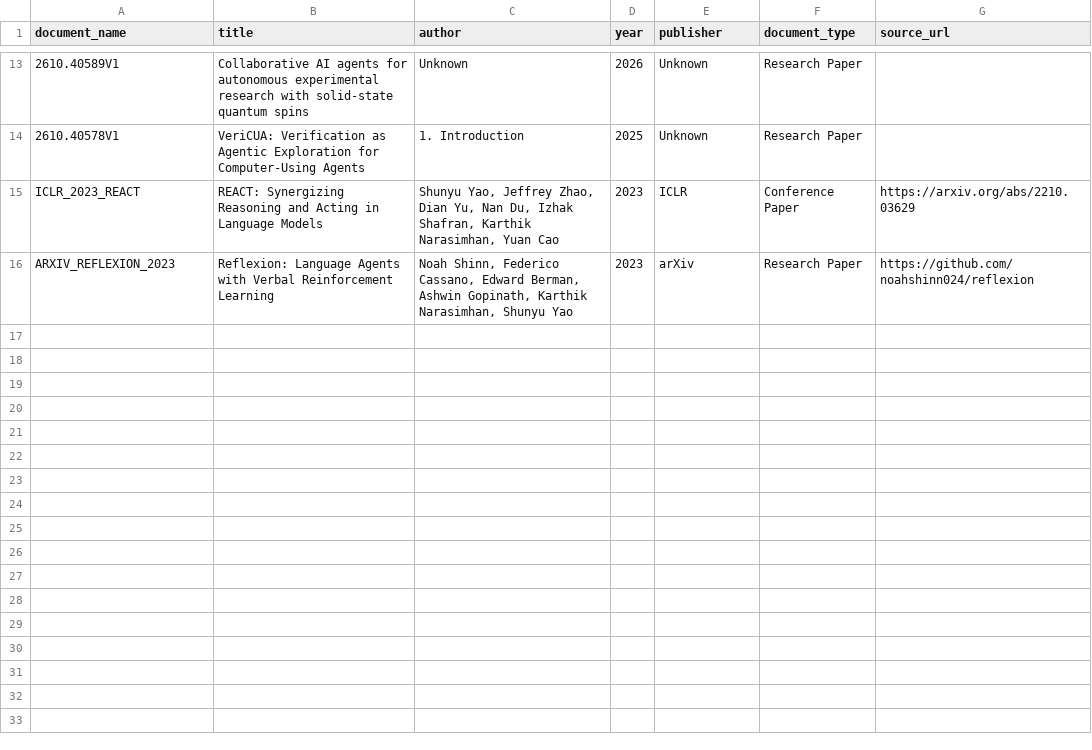
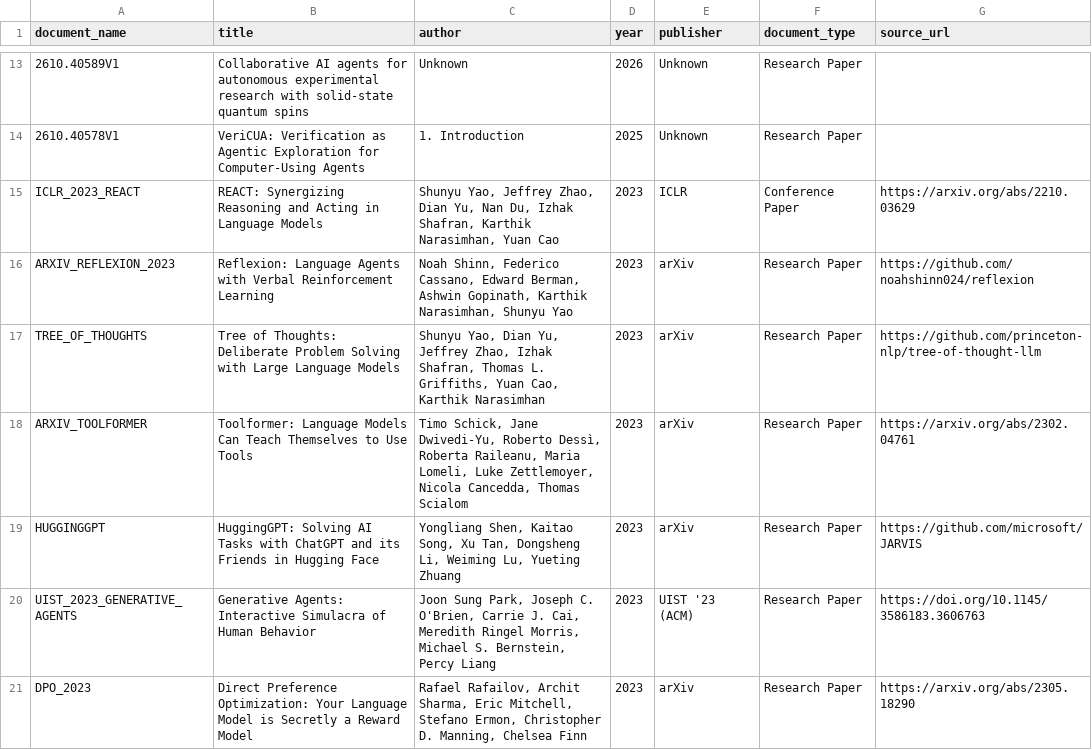
Before and after one commit to qtongggg/personal-deepagent, a CSV file: data/catalog.csv, drawn as a sheet; only a part is shown, gaps mark what is left out; the diff covers the shown part only; the diff names each change by its address in the sheet, - before the commit and + after, or states it on an @@ line.

Commit message:
feat: implement 10-worker concurrent batch ingestion and index 10 AI research papers

```diff
--- a/data/catalog.csv
+++ b/data/catalog.csv
+row 17: TREE_OF_THOUGHTS | Tree of Thoughts: Deliberate Problem Solving with Large Language Models | Shunyu Yao, Dian Yu, Jeffrey Zhao, Izhak Shafran, Thomas L. Griffiths, Yuan Cao, Karthik Narasimhan | 2023 | arXiv | Research Paper | https://github.com/princeton-nlp/tree-of-thought-llm
+row 18: ARXIV_TOOLFORMER | Toolformer: Language Models Can Teach Themselves to Use Tools | Timo Schick, Jane Dwivedi-Yu, Roberto Dessì, Roberta Raileanu, Maria Lomeli, Luke Zettlemoyer, Nicola Cancedda, Thomas Scialom | 2023 | arXiv | Research Paper | https://arxiv.org/abs/2302.04761
+row 19: HUGGINGGPT | HuggingGPT: Solving AI Tasks with ChatGPT and its Friends in Hugging Face | Yongliang Shen, Kaitao Song, Xu Tan, Dongsheng Li, Weiming Lu, Yueting Zhuang | 2023 | arXiv | Research Paper | https://github.com/microsoft/JARVIS
+row 20: UIST_2023_GENERATIVE_AGENTS | Generative Agents: Interactive Simulacra of Human Behavior | Joon Sung Park, Joseph C. O'Brien, Carrie J. Cai, Meredith Ringel Morris, Michael S. Bernstein, Percy Liang | 2023 | UIST '23 (ACM) | Research Paper | https://doi.org/10.1145/3586183.3606763
+row 21: DPO_2023 | Direct Preference Optimization: Your Language Model is Secretly a Reward Model | Rafael Rafailov, Archit Sharma, Eric Mitchell, Stefano Ermon, Christopher D. Manning, Chelsea Finn | 2023 | arXiv | Research Paper | https://arxiv.org/abs/2305.18290
```
Also changed, not shown: 5 added rows elsewhere in this file, 3 other files.
